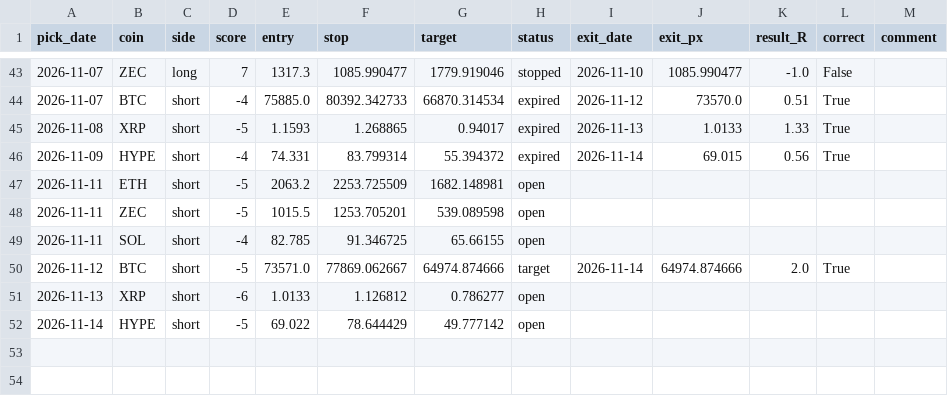
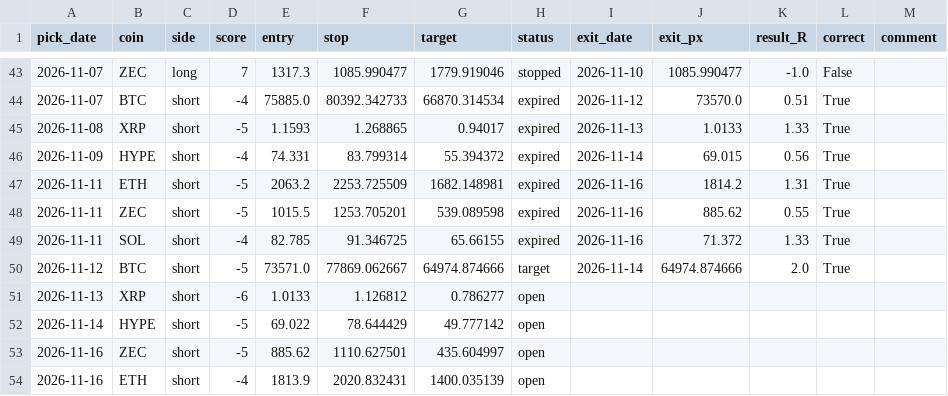
Before and after one commit to Kyrihumptyrod/trade-desk, a CSV file: docs/history.csv, drawn as a sheet; only a part is shown, gaps mark what is left out.

Commit message:
Picks 2026-11-16

```diff
--- a/docs/history.csv
+++ b/docs/history.csv
@@ -46,5 +46,5 @@ pick_date,coin,side,score,entry,stop,target,status,exit_date,exit_px,result_R,co
 2026-11-09,HYPE,short,-4,74.331,83.799314,55.394372,expired,2026-11-14,69.015,0.56,True,
-2026-11-11,ETH,short,-5,2063.2,2253.725509,1682.148981,open,,,,,
-2026-11-11,ZEC,short,-5,1015.5,1253.705201,539.089598,open,,,,,
-2026-11-11,SOL,short,-4,82.785,91.346725,65.66155,open,,,,,
+2026-11-11,ETH,short,-5,2063.2,2253.725509,1682.148981,expired,2026-11-16,1814.2,1.31,True,
+2026-11-11,ZEC,short,-5,1015.5,1253.705201,539.089598,expired,2026-11-16,885.62,0.55,True,
+2026-11-11,SOL,short,-4,82.785,91.346725,65.66155,expired,2026-11-16,71.372,1.33,True,
 2026-11-12,BTC,short,-5,73571.0,77869.062667,64974.874666,target,2026-11-14,64974.874666,2.0,True,
@@ -52 +52,3 @@ pick_date,coin,side,score,entry,stop,target,status,exit_date,exit_px,result_R,co
 2026-11-14,HYPE,short,-5,69.022,78.644429,49.777142,open,,,,,
+2026-11-16,ZEC,short,-5,885.62,1110.627501,435.604997,open,,,,,
+2026-11-16,ETH,short,-4,1813.9,2020.832431,1400.035139,open,,,,,
```
Also changed, not shown: 3 other files.
